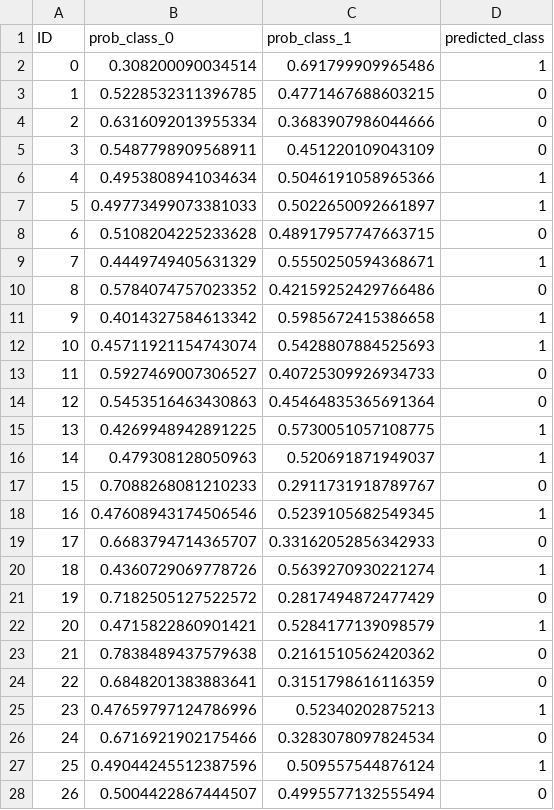
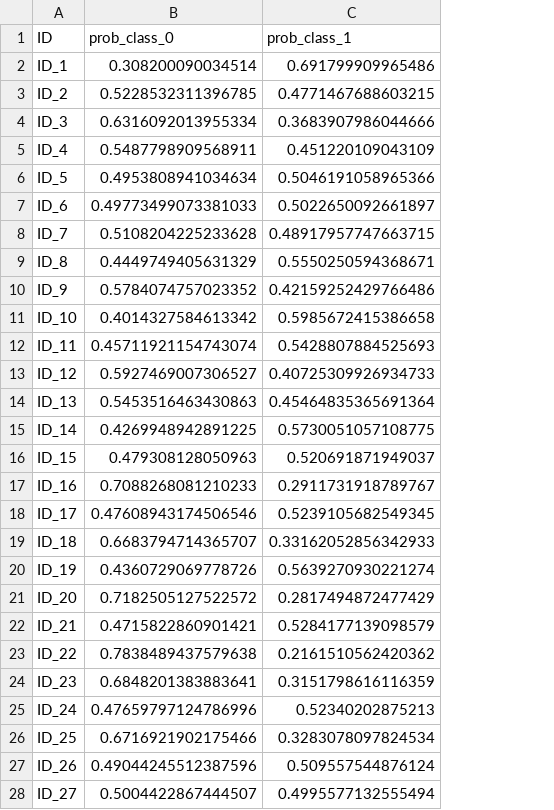
Before and after one commit to thenaivekid/bone-segmentation, a CSV file: task2/TASK_2/final_predictions/logistic_regression_test_predictions.csv, drawn as a sheet; only a part is shown; the diff covers the shown part only; the diff names each change by its address in the sheet, - before the commit and + after, or states it on an @@ line.

```diff
--- a/task2/TASK_2/final_predictions/logistic_regression_test_predictions.csv
+++ b/task2/TASK_2/final_predictions/logistic_regression_test_predictions.csv
-column D (predicted_class), rows 2-28: 1 | 0 | 0 | 0 | 1 | 1 | 0 | 1 | 0 | 1 | 1 | 0 | 0 | 1 | 1 | 0 | 1 | 0 | 1 | 0 | 1 | 0 | 0 | 1 | 0 | 1 | 0
-A2 (ID): 0
+A2 (ID): ID_1
-A3 (ID): 1
+A3 (ID): ID_2
-A4 (ID): 2
+A4 (ID): ID_3
-A5 (ID): 3
+A5 (ID): ID_4
-A6 (ID): 4
+A6 (ID): ID_5
-A7 (ID): 5
+A7 (ID): ID_6
-A8 (ID): 6
+A8 (ID): ID_7
-A9 (ID): 7
+A9 (ID): ID_8
-A10 (ID): 8
+A10 (ID): ID_9
-A11 (ID): 9
+A11 (ID): ID_10
-A12 (ID): 10
+A12 (ID): ID_11
-A13 (ID): 11
+A13 (ID): ID_12
-A14 (ID): 12
+A14 (ID): ID_13
-A15 (ID): 13
+A15 (ID): ID_14
-A16 (ID): 14
+A16 (ID): ID_15
-A17 (ID): 15
+A17 (ID): ID_16
-A18 (ID): 16
+A18 (ID): ID_17
-A19 (ID): 17
+A19 (ID): ID_18
-A20 (ID): 18
+A20 (ID): ID_19
-A21 (ID): 19
+A21 (ID): ID_20
-A22 (ID): 20
+A22 (ID): ID_21
-A23 (ID): 21
+A23 (ID): ID_22
-A24 (ID): 22
+A24 (ID): ID_23
-A25 (ID): 23
+A25 (ID): ID_24
-A26 (ID): 24
+A26 (ID): ID_25
-A27 (ID): 25
+A27 (ID): ID_26
-A28 (ID): 26
+A28 (ID): ID_27
```
Also changed, not shown: 73 edited cells elsewhere in this file, task2/TASK_2/final_predictions/logistic_regression_train_predictions.csv, task2/TASK_2/final_predictions/random_forest_test_predictions.csv, 16 other files.
